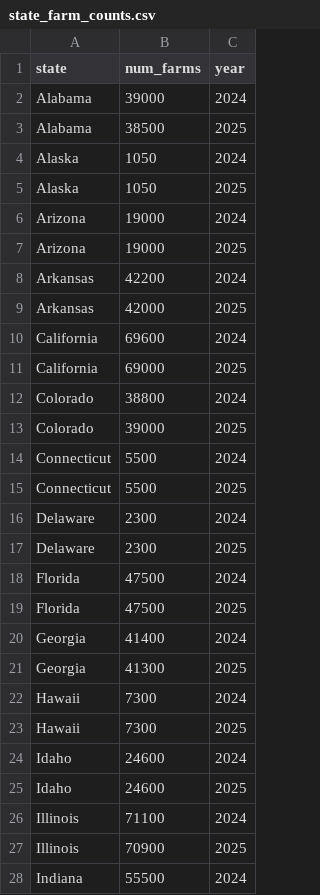
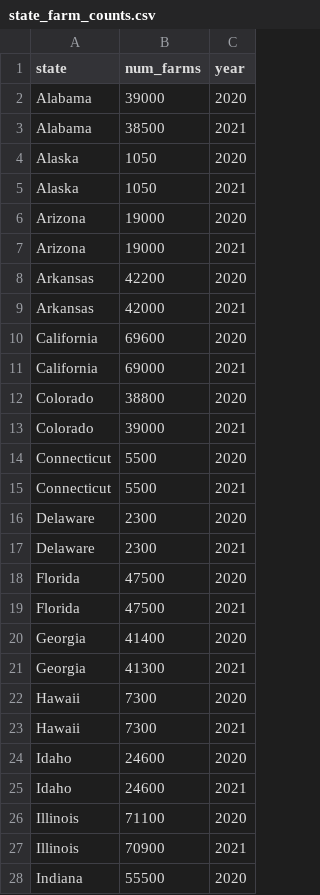
Before and after one commit to SkylerDooley/final_project, a CSV file: state_farm_counts.csv, drawn as a sheet; only a part is shown; the diff covers the shown part only.

```diff
--- a/state_farm_counts.csv
+++ b/state_farm_counts.csv
@@ -1,28 +1,28 @@
 state,num_farms,year
-Alabama,39000,2024
-Alabama,38500,2025
-Alaska,1050,2024
-Alaska,1050,2025
-Arizona,19000,2024
-Arizona,19000,2025
-Arkansas,42200,2024
-Arkansas,42000,2025
-California,69600,2024
-California,69000,2025
-Colorado,38800,2024
-Colorado,39000,2025
-Connecticut,5500,2024
-Connecticut,5500,2025
-Delaware,2300,2024
-Delaware,2300,2025
-Florida,47500,2024
-Florida,47500,2025
-Georgia,41400,2024
-Georgia,41300,2025
-Hawaii,7300,2024
-Hawaii,7300,2025
-Idaho,24600,2024
-Idaho,24600,2025
-Illinois,71100,2024
-Illinois,70900,2025
-Indiana,55500,2024
+Alabama,39000,2020
+Alabama,38500,2021
+Alaska,1050,2020
+Alaska,1050,2021
+Arizona,19000,2020
+Arizona,19000,2021
+Arkansas,42200,2020
+Arkansas,42000,2021
+California,69600,2020
+California,69000,2021
+Colorado,38800,2020
+Colorado,39000,2021
+Connecticut,5500,2020
+Connecticut,5500,2021
+Delaware,2300,2020
+Delaware,2300,2021
+Florida,47500,2020
+Florida,47500,2021
+Georgia,41400,2020
+Georgia,41300,2021
+Hawaii,7300,2020
+Hawaii,7300,2021
+Idaho,24600,2020
+Idaho,24600,2021
+Illinois,71100,2020
+Illinois,70900,2021
+Indiana,55500,2020
```
Also changed, not shown: 173 edited cells elsewhere in this file, 4 other files.
